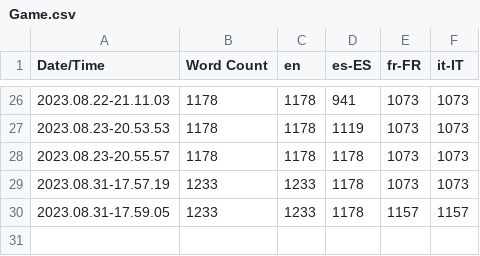
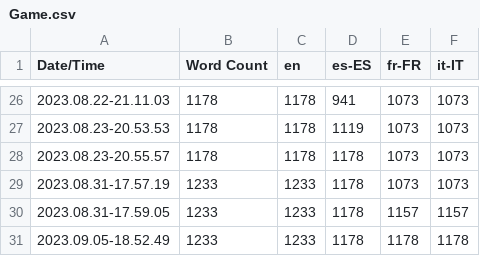
Before and after one commit to SL-GAME/SansLogiqueGame, a CSV file: Content/Localization/Game/Game.csv, drawn as a sheet; only a part is shown, gaps mark what is left out.

```diff
--- a/Content/Localization/Game/Game.csv
+++ b/Content/Localization/Game/Game.csv
@@ -30 +30,2 @@ Date/Time,Word Count,en,es-ES,fr-FR,it-IT
 2023.08.31-17.59.05,1233,1233,1178,1157,1157
+2023.09.05-18.52.49,1233,1233,1178,1178,1178
```
Also changed, not shown: 14 other files.
